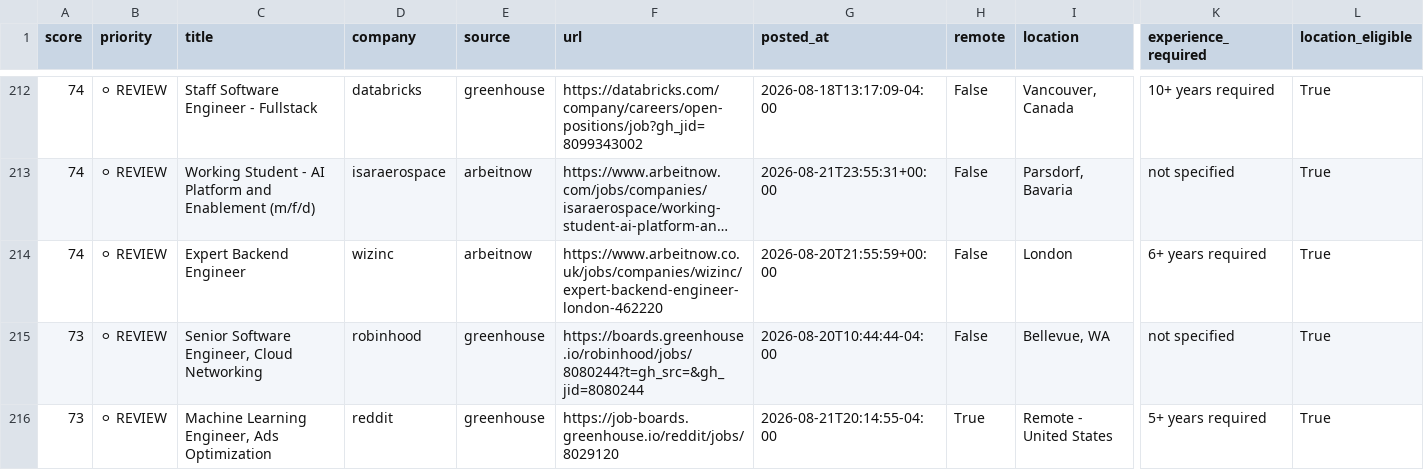
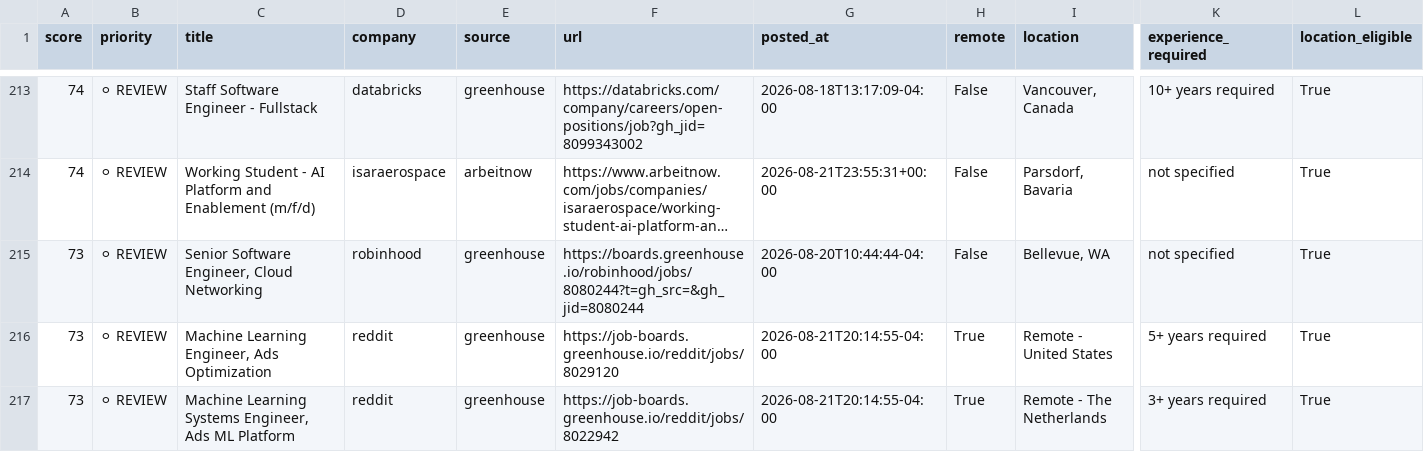
Before and after one commit to QDung210/job-hunter, a CSV file: data/latest_jobs.csv, drawn as a sheet; only a part is shown, gaps mark what is left out; the shorter side is filled out with more unchanged rows; long unchanged cells end in …; removed rows and columns are numbered as before the commit, all else as after; rows hold the shown columns only; the diff covers the shown part only; the diff names each change by its address in the sheet, - before the commit and + after, or states it on an @@ line.

```diff
--- a/data/latest_jobs.csv
+++ b/data/latest_jobs.csv
-row 214: 74 | ⚪ REVIEW | Expert Backend Engineer | wizinc | arbeitnow | https://www.arbeitnow.co.uk/jobs/companies/wizinc/expert-backend-engineer-london-462220 | 2026-08-20T21:55:59+00:00 | False | London | 6+ years required | True
```
Also changed, not shown: 6 added rows, 6 removed rows and 9 edited cells elsewhere in this file, 2 other files.
